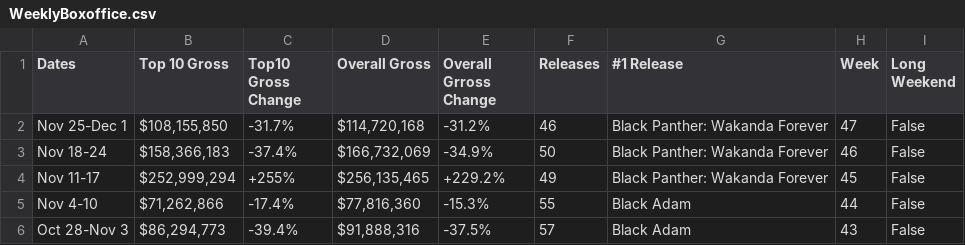
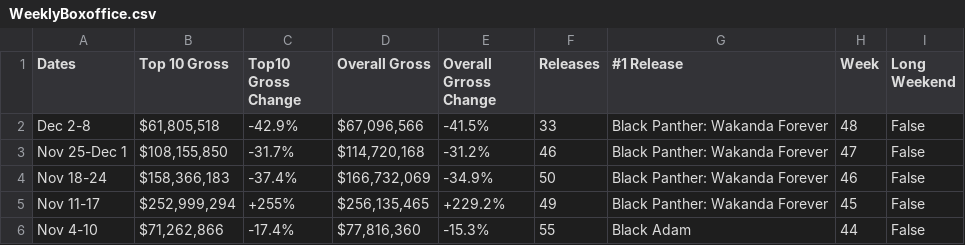
Before and after one commit to Hiromisa/boxoffice-autoscrape, a CSV file: WeeklyBoxoffice.csv, drawn as a sheet; only a part is shown; the shorter side is filled out with more unchanged rows.

```diff
--- a/WeeklyBoxoffice.csv
+++ b/WeeklyBoxoffice.csv
@@ -1,2 +1,3 @@
 Dates,Top 10 Gross,Top10 Gross Change,Overall Gross,Overall Grross Change,Releases,#1 Release,Week,Long Weekend
+Dec 2-8,"$61,805,518",-42.9%,"$67,096,566",-41.5%,33,Black Panther: Wakanda Forever,48,False
 Nov 25-Dec 1,"$108,155,850",-31.7%,"$114,720,168",-31.2%,46,Black Panther: Wakanda Forever,47,False
```
